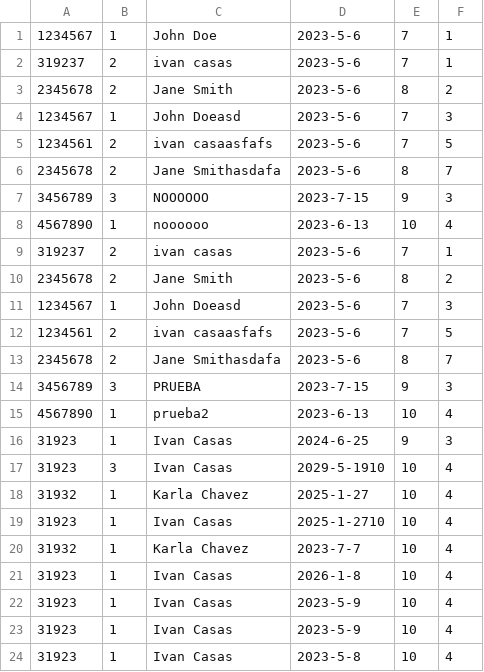
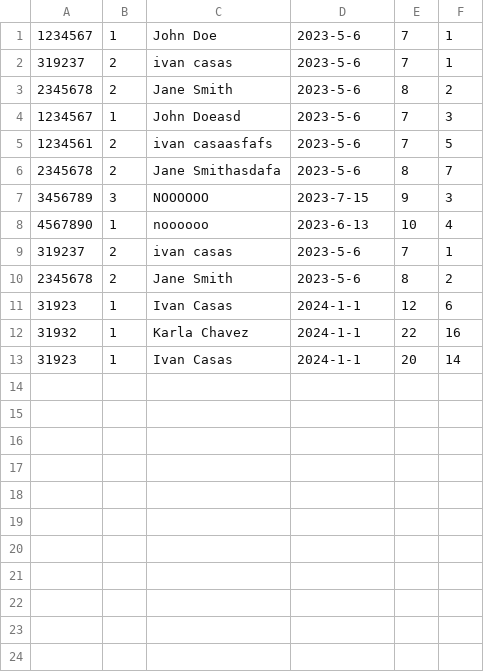
Before and after one commit to ivanool/calm, a CSV file: citas.csv, drawn as a sheet.

```diff
--- a/citas.csv
+++ b/citas.csv
@@ -10,15 +10,4 @@
 2345678,2,Jane Smith,2023-5-6,8,2
-1234567,1,John Doeasd,2023-5-6,7,3
-1234561,2,ivan casaasfafs,2023-5-6,7,5
-2345678,2,Jane Smithasdafa,2023-5-6,8,7
-3456789,3,PRUEBA,2023-7-15,9,3
-4567890,1,prueba2,2023-6-13,10,4
-31923,1,Ivan Casas, 2024-6-25,9,3
-31923,3,Ivan Casas,2029-5-1910,10,4
-31932,1,Karla Chavez,2025-1-27,10,4
-31923,1,Ivan Casas,2025-1-2710,10,4
-31932,1,Karla Chavez,2023-7-7,10,4
-31923,1,Ivan Casas,2026-1-8,10,4
-31923,1,Ivan Casas, 2023-5-9,10,4
-31923,1,Ivan Casas, 2023-5-9,10,4
-31923,1,Ivan Casas, 2023-5-8,10,4
+31923,1,Ivan Casas,2024-1-1,12,6
+31932,1,Karla Chavez,2024-1-1,22,16
+31923,1,Ivan Casas,2024-1-1,20,14
```
Also changed, not shown: datos.csv, 3 other files.
